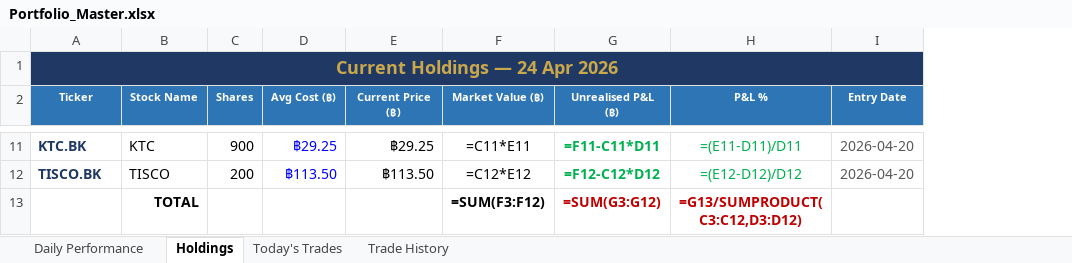
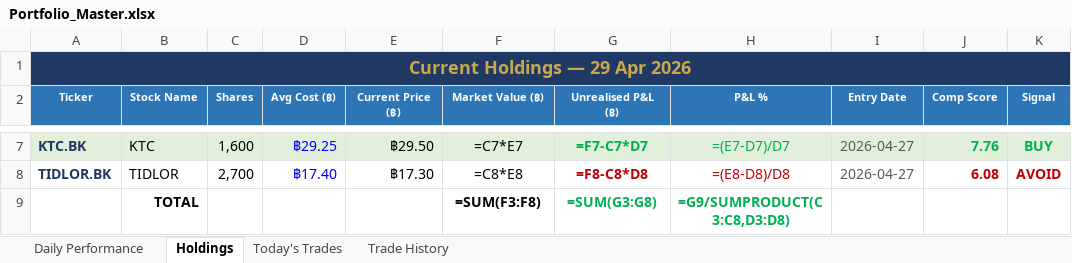
Before and after one commit to PP8825/thai-set-trading, an Excel workbook: Portfolio_Reports/Portfolio_Master.xlsx, sheet Holdings, drawn as a sheet; only a part is shown, gaps mark what is left out; values as stored, in another font and other column widths than the file's, no borders; formulas without a stored value are shown as written; removed rows and columns are numbered as before the commit, all else as after; the diff covers the shown part only; the diff names each change by its address in the sheet, - before the commit and + after, or states it on an @@ line.

Commit message:
EOD report 20260429 [skip ci]

```diff
--- a/Portfolio_Reports/Portfolio_Master.xlsx (sheet Holdings)
+++ b/Portfolio_Reports/Portfolio_Master.xlsx (sheet Holdings)
+column J (Comp Score), row 7: 7.76
+column K (Signal), row 7: BUY
-A1 (Ticker): Current Holdings — 24 Apr 2026
+A1 (Ticker): Current Holdings — 29 Apr 2026
-A7:I7 fill: none
+A7:I7 fill: #E2EFDA
-C7 (Shares): 900
+C7 (Shares): 1,600
-E7 (Current Price (฿)): ฿29.25
+E7 (Current Price (฿)): ฿29.50
-F7 (Market Value (฿)): =C11*E11
+F7 (Market Value (฿)): =C7*E7
-G7 (Unrealised P&L (฿)): =F11-C11*D11
+G7 (Unrealised P&L (฿)): =F7-C7*D7
-H7 (P&L %): =(E11-D11)/D11
+H7 (P&L %): =(E7-D7)/D7
-I7 (Entry Date): 2026-04-20
+I7 (Entry Date): 2026-04-27
-row 12: TISCO.BK | TISCO | 200 | ฿113.50 | ฿113.50 | =C12*E12 | =F12-C12*D12 | =(E12-D12)/D12 | 2026-04-20
+row 8: TIDLOR.BK | TIDLOR | 2,700 | ฿17.40 | ฿17.30 | =C8*E8 | =F8-C8*D8 | =(E8-D8)/D8 | 2026-04-27 | 6.08 | AVOID
-F9 (Market Value (฿)): =SUM(F3:F12)
+F9 (Market Value (฿)): =SUM(F3:F8)
-G9 (Unrealised P&L (฿)): =SUM(G3:G12)
+G9 (Unrealised P&L (฿)): =SUM(G3:G8)
-G9:H9 text colour: #C00000
+G9:H9 text colour: #00B050
-H9 (P&L %): =G13/SUMPRODUCT(C3:C12,D3:D12)
+H9 (P&L %): =G9/SUMPRODUCT(C3:C8,D3:D8)
```
Also changed, not shown: 2 added rows, 6 removed rows, 13 edited cells and cell formats elsewhere in this sheet, sheet Trade History, sheet Daily Performance, sheet Today's Trades, 1 other file.
